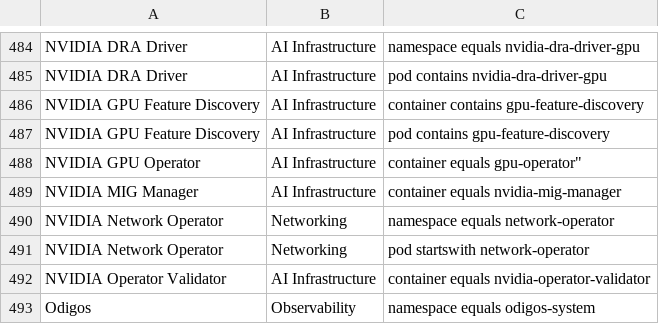
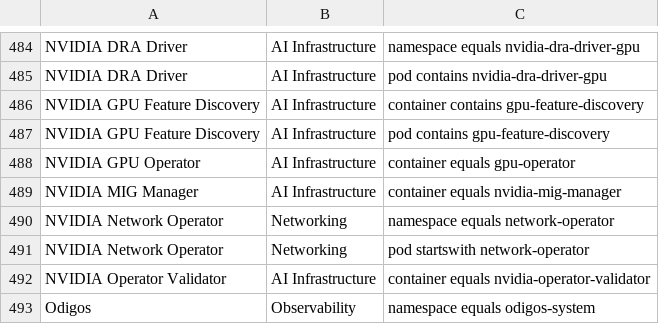
Before and after one commit to david-chase/kubex-inventory, a CSV file: software.csv, drawn as a sheet; only a part is shown, gaps mark what is left out.

Commit message:
Update software.csv

```diff
--- a/software.csv
+++ b/software.csv
@@ -487,3 +487,3 @@ NVIDIA GPU Feature Discovery, AI Infrastructure, "container contains gpu-feature
 NVIDIA GPU Feature Discovery, AI Infrastructure, "pod contains gpu-feature-discovery"
-NVIDIA GPU Operator, AI Infrastructure, "container equals "gpu-operator"
+NVIDIA GPU Operator, AI Infrastructure, "container equals gpu-operator"
 NVIDIA MIG Manager, AI Infrastructure, "container equals nvidia-mig-manager"
```
